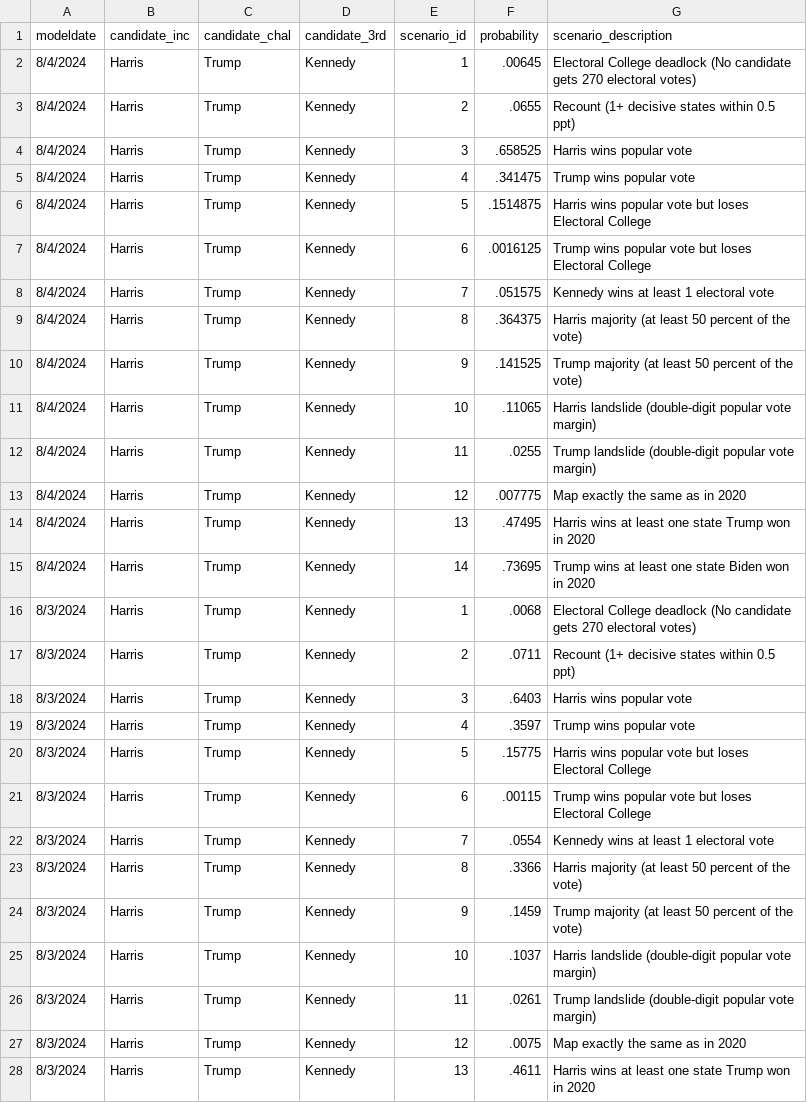
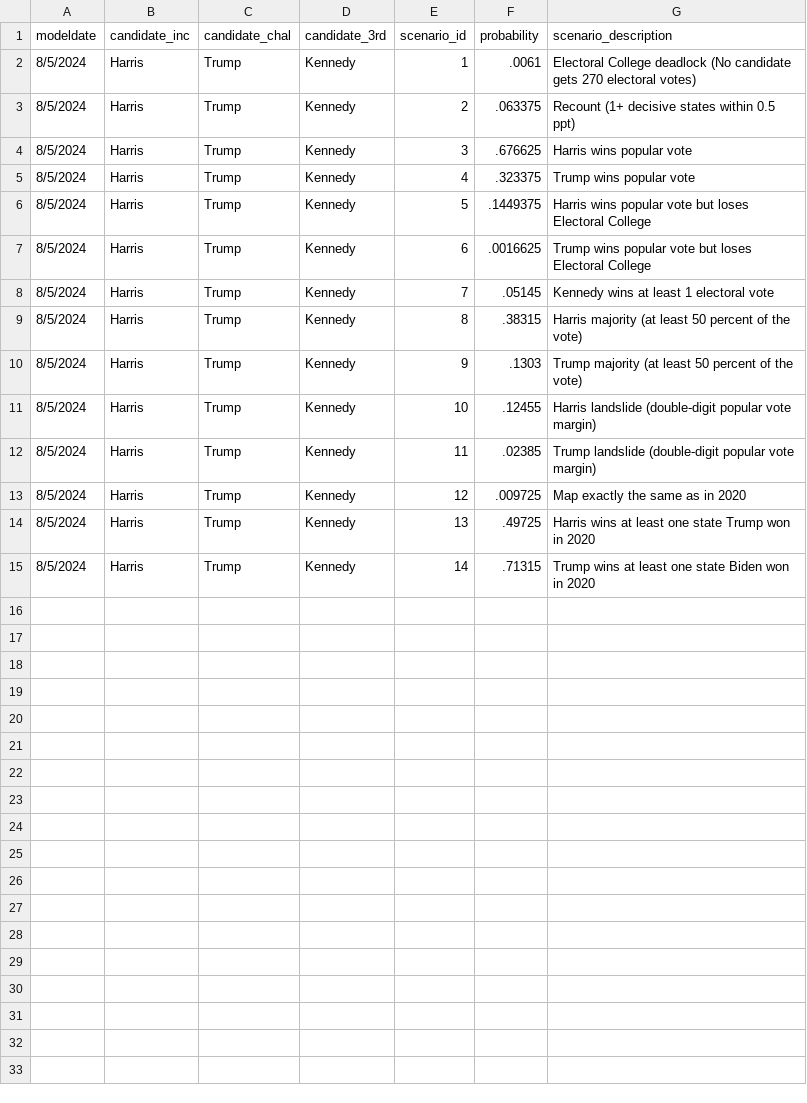
Before and after one commit to eli-mckown-dawson/SilverBulletin, a CSV file: 2024 Presidential Forecast Data/scenario_analysis.csv, drawn as a sheet; only a part is shown; the diff covers the shown part only.

```diff
--- a/2024 Presidential Forecast Data/scenario_analysis.csv
+++ b/2024 Presidential Forecast Data/scenario_analysis.csv
@@ -1,28 +1,15 @@
 modeldate,candidate_inc,candidate_chal,candidate_3rd,scenario_id,probability,scenario_description
-"8/4/2024","Harris","Trump","Kennedy",1,.00645,"Electoral College deadlock (No candidate gets 270 electoral votes)"
-"8/4/2024","Harris","Trump","Kennedy",2,.0655,"Recount (1+ decisive states within 0.5 ppt)"
-"8/4/2024","Harris","Trump","Kennedy",3,.658525,"Harris wins popular vote"
-"8/4/2024","Harris","Trump","Kennedy",4,.341475,"Trump wins popular vote"
-"8/4/2024","Harris","Trump","Kennedy",5,.1514875,"Harris wins popular vote but loses Electoral College"
-"8/4/2024","Harris","Trump","Kennedy",6,.0016125,"Trump wins popular vote but loses Electoral College"
-"8/4/2024","Harris","Trump","Kennedy",7,.051575,"Kennedy wins at least 1 electoral vote"
-"8/4/2024","Harris","Trump","Kennedy",8,.364375,"Harris majority (at least 50 percent of the vote)"
-"8/4/2024","Harris","Trump","Kennedy",9,.141525,"Trump majority (at least 50 percent of the vote)"
-"8/4/2024","Harris","Trump","Kennedy",10,.11065,"Harris landslide (double-digit popular vote margin)"
-"8/4/2024","Harris","Trump","Kennedy",11,.0255,"Trump landslide (double-digit popular vote margin)"
-"8/4/2024","Harris","Trump","Kennedy",12,.007775,"Map exactly the same as in 2020"
-"8/4/2024","Harris","Trump","Kennedy",13,.47495,"Harris wins at least one state Trump won in 2020"
-"8/4/2024","Harris","Trump","Kennedy",14,.73695,"Trump wins at least one state Biden won in 2020"
-"8/3/2024","Harris","Trump","Kennedy",1,.0068,"Electoral College deadlock (No candidate gets 270 electoral votes)"
-"8/3/2024","Harris","Trump","Kennedy",2,.0711,"Recount (1+ decisive states within 0.5 ppt)"
-"8/3/2024","Harris","Trump","Kennedy",3,.6403,"Harris wins popular vote"
-"8/3/2024","Harris","Trump","Kennedy",4,.3597,"Trump wins popular vote"
-"8/3/2024","Harris","Trump","Kennedy",5,.15775,"Harris wins popular vote but loses Electoral College"
-"8/3/2024","Harris","Trump","Kennedy",6,.00115,"Trump wins popular vote but loses Electoral College"
-"8/3/2024","Harris","Trump","Kennedy",7,.0554,"Kennedy wins at least 1 electoral vote"
-"8/3/2024","Harris","Trump","Kennedy",8,.3366,"Harris majority (at least 50 percent of the vote)"
-"8/3/2024","Harris","Trump","Kennedy",9,.1459,"Trump majority (at least 50 percent of the vote)"
-"8/3/2024","Harris","Trump","Kennedy",10,.1037,"Harris landslide (double-digit popular vote margin)"
-"8/3/2024","Harris","Trump","Kennedy",11,.0261,"Trump landslide (double-digit popular vote margin)"
-"8/3/2024","Harris","Trump","Kennedy",12,.0075,"Map exactly the same as in 2020"
-"8/3/2024","Harris","Trump","Kennedy",13,.4611,"Harris wins at least one state Trump won in 2020"
+"8/5/2024","Harris","Trump","Kennedy",1,.0061,"Electoral College deadlock (No candidate gets 270 electoral votes)"
+"8/5/2024","Harris","Trump","Kennedy",2,.063375,"Recount (1+ decisive states within 0.5 ppt)"
+"8/5/2024","Harris","Trump","Kennedy",3,.676625,"Harris wins popular vote"
+"8/5/2024","Harris","Trump","Kennedy",4,.323375,"Trump wins popular vote"
+"8/5/2024","Harris","Trump","Kennedy",5,.1449375,"Harris wins popular vote but loses Electoral College"
+"8/5/2024","Harris","Trump","Kennedy",6,.0016625,"Trump wins popular vote but loses Electoral College"
+"8/5/2024","Harris","Trump","Kennedy",7,.05145,"Kennedy wins at least 1 electoral vote"
+"8/5/2024","Harris","Trump","Kennedy",8,.38315,"Harris majority (at least 50 percent of the vote)"
+"8/5/2024","Harris","Trump","Kennedy",9,.1303,"Trump majority (at least 50 percent of the vote)"
+"8/5/2024","Harris","Trump","Kennedy",10,.12455,"Harris landslide (double-digit popular vote margin)"
+"8/5/2024","Harris","Trump","Kennedy",11,.02385,"Trump landslide (double-digit popular vote margin)"
+"8/5/2024","Harris","Trump","Kennedy",12,.009725,"Map exactly the same as in 2020"
+"8/5/2024","Harris","Trump","Kennedy",13,.49725,"Harris wins at least one state Trump won in 2020"
+"8/5/2024","Harris","Trump","Kennedy",14,.71315,"Trump wins at least one state Biden won in 2020"
```
Also changed, not shown: 1 removed row elsewhere in this file, 2024 Presidential Forecast Data/econ_index.csv, 2024 Presidential Forecast Data/national_topline.csv, 6 other files.
